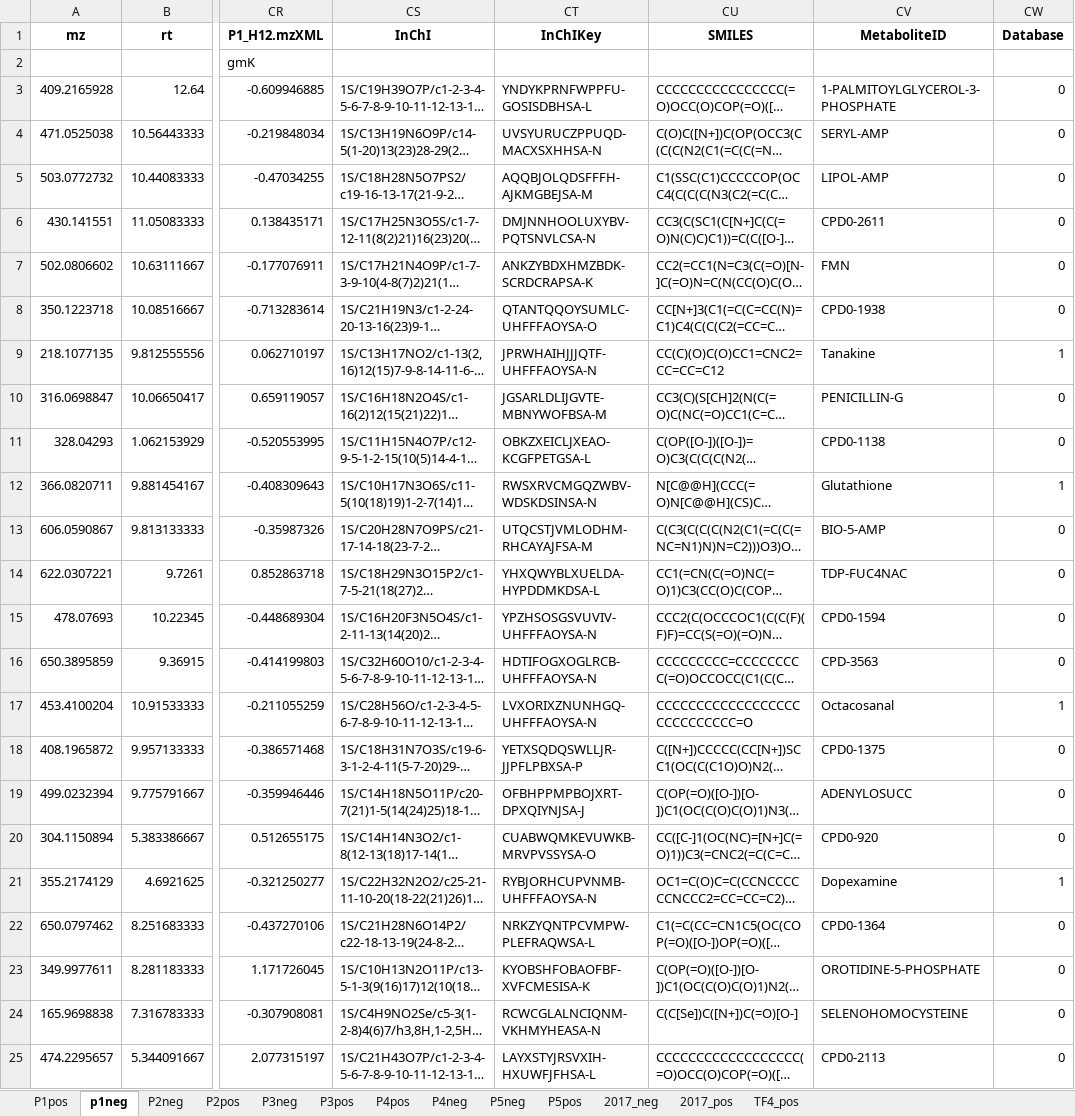
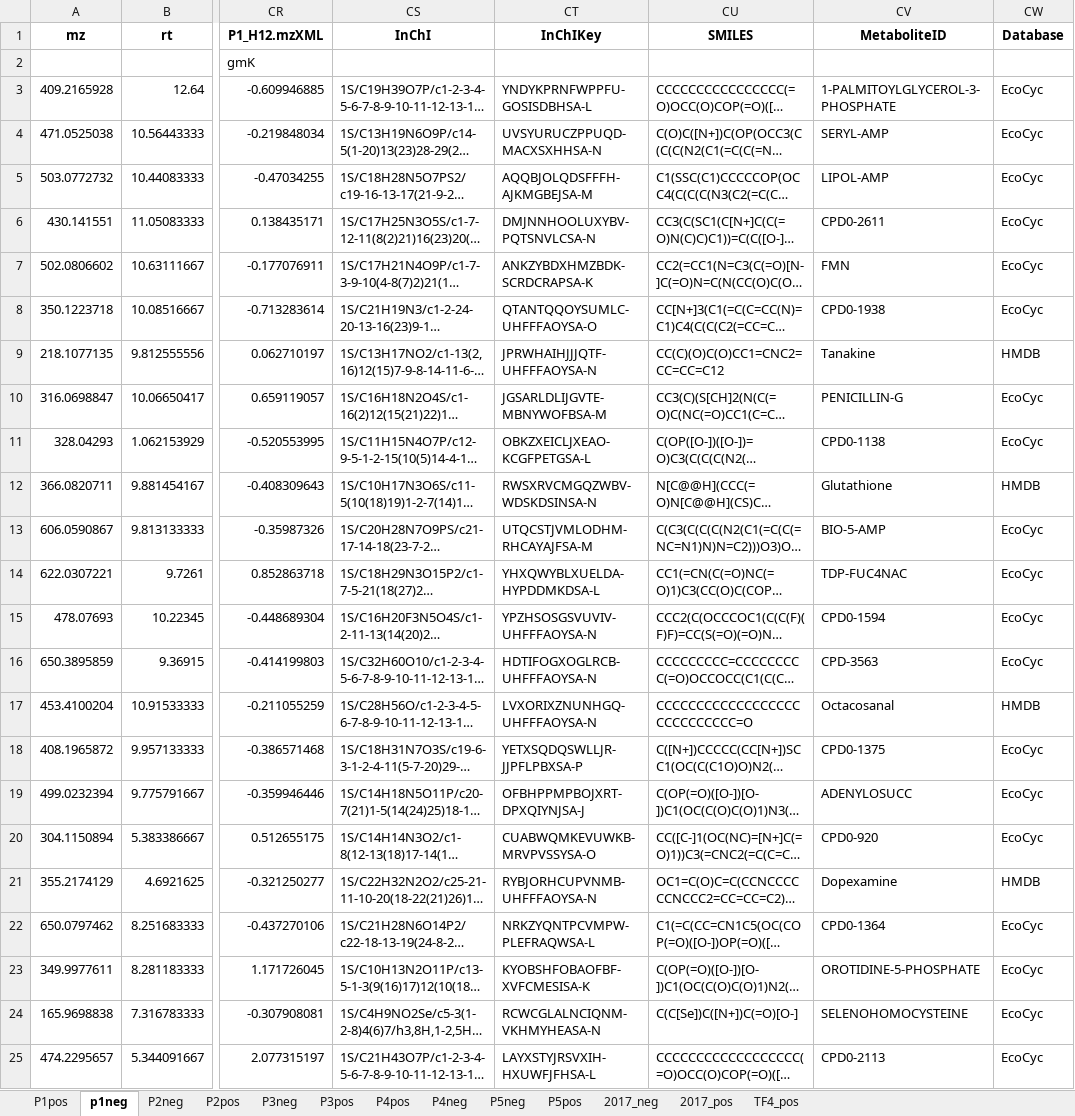
Before and after one commit to jturcino/ecoli-metabolite-protein-interactions, an Excel workbook: processed-data/simple.xlsx, sheet p1neg, drawn as a sheet; only a part is shown, gaps mark what is left out; long unchanged cells end in …; values as stored, in another font and other column widths than the file's, no borders; the diff names each change by its address in the sheet, - before the commit and + after, or states it on an @@ line.

```diff
--- a/processed-data/simple.xlsx (sheet p1neg)
+++ b/processed-data/simple.xlsx (sheet p1neg)
-CW3:CW8 (Database): 0
+CW3:CW8 (Database): EcoCyc
-CW9 (Database): 1
+CW9 (Database): HMDB
-CW10:CW11 (Database): 0
+CW10:CW11 (Database): EcoCyc
-CW12 (Database): 1
+CW12 (Database): HMDB
-CW13:CW16 (Database): 0
+CW13:CW16 (Database): EcoCyc
-CW17 (Database): 1
+CW17 (Database): HMDB
-CW18:CW20 (Database): 0
+CW18:CW20 (Database): EcoCyc
-CW21 (Database): 1
+CW21 (Database): HMDB
-CW22:CW25 (Database): 0
+CW22:CW25 (Database): EcoCyc
```
Also changed, not shown: sheet TF4_pos, sheet P3neg, sheet P1pos, sheet P2neg, sheet P2pos, sheet P5neg, 6 more sheets, 1 other file.
